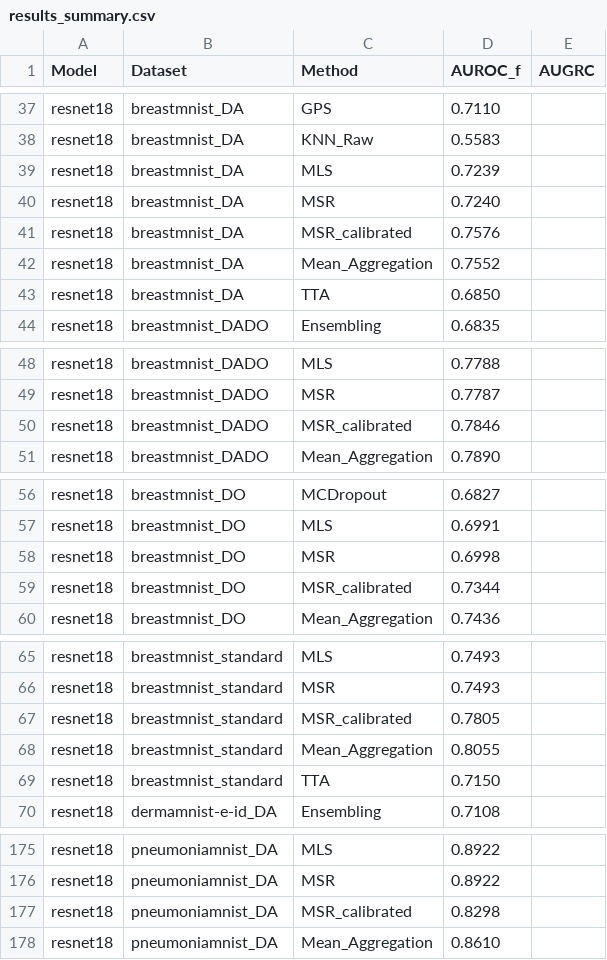
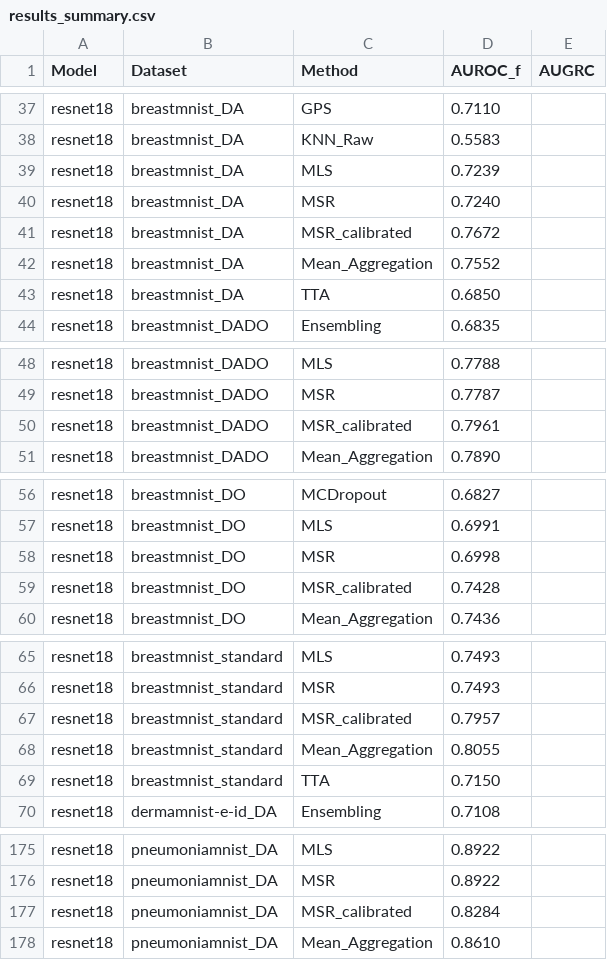
Before and after one commit to pstnmz/FailCatcher, a CSV file: benchmarks/medMNIST/utils/radar_plots/results_summary.csv, drawn as a sheet; only a part is shown, gaps mark what is left out; the diff covers the shown part only.

Commit message:
Improve NGTO plot

```diff
--- a/benchmarks/medMNIST/utils/radar_plots/results_summary.csv
+++ b/benchmarks/medMNIST/utils/radar_plots/results_summary.csv
@@ -40,3 +40,3 @@ resnet18,breastmnist_DA,MLS,0.7239
 resnet18,breastmnist_DA,MSR,0.7240
-resnet18,breastmnist_DA,MSR_calibrated,0.7576
+resnet18,breastmnist_DA,MSR_calibrated,0.7672
 resnet18,breastmnist_DA,Mean_Aggregation,0.7552
@@ -49,3 +49,3 @@ resnet18,breastmnist_DADO,MLS,0.7788
 resnet18,breastmnist_DADO,MSR,0.7787
-resnet18,breastmnist_DADO,MSR_calibrated,0.7846
+resnet18,breastmnist_DADO,MSR_calibrated,0.7961
 resnet18,breastmnist_DADO,Mean_Aggregation,0.7890
@@ -58,3 +58,3 @@ resnet18,breastmnist_DO,MLS,0.6991
 resnet18,breastmnist_DO,MSR,0.6998
-resnet18,breastmnist_DO,MSR_calibrated,0.7344
+resnet18,breastmnist_DO,MSR_calibrated,0.7428
 resnet18,breastmnist_DO,Mean_Aggregation,0.7436
@@ -66,3 +66,3 @@ resnet18,breastmnist_standard,MLS,0.7493
 resnet18,breastmnist_standard,MSR,0.7493
-resnet18,breastmnist_standard,MSR_calibrated,0.7805
+resnet18,breastmnist_standard,MSR_calibrated,0.7957
 resnet18,breastmnist_standard,Mean_Aggregation,0.8055
@@ -176,3 +176,3 @@ resnet18,pneumoniamnist_DA,MLS,0.8922
 resnet18,pneumoniamnist_DA,MSR,0.8922
-resnet18,pneumoniamnist_DA,MSR_calibrated,0.8298
+resnet18,pneumoniamnist_DA,MSR_calibrated,0.8284
 resnet18,pneumoniamnist_DA,Mean_Aggregation,0.8610
```
Also changed, not shown: 11 edited cells elsewhere in this file, 6 other files.
